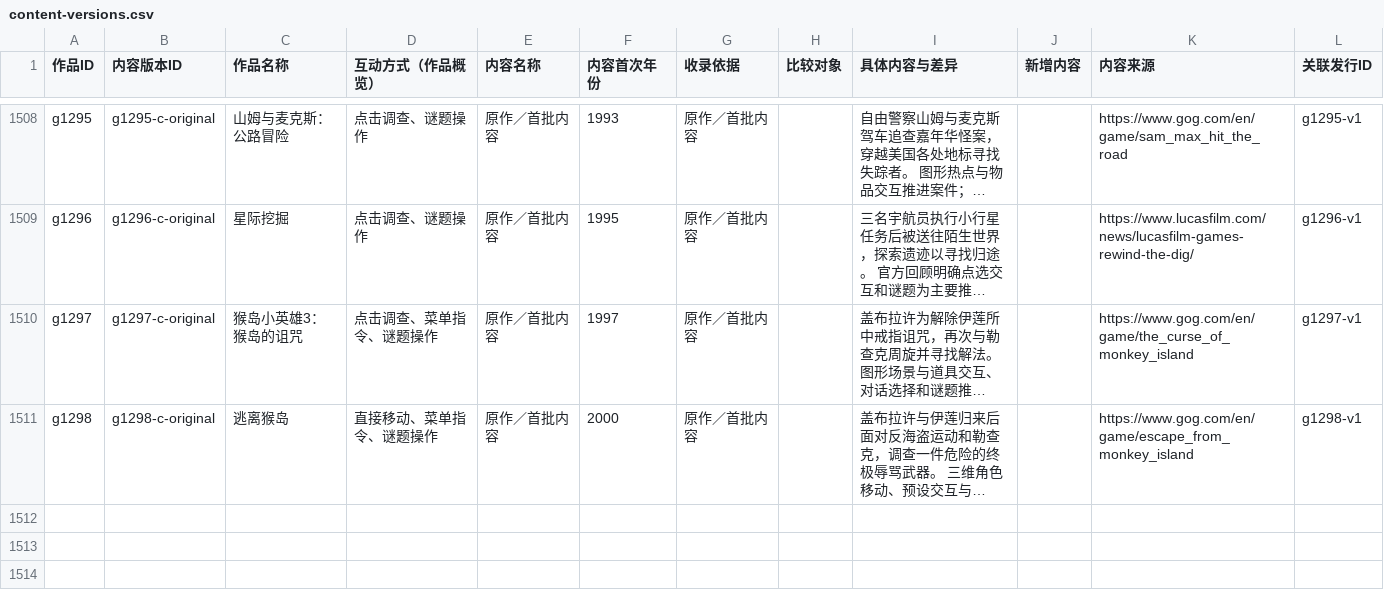
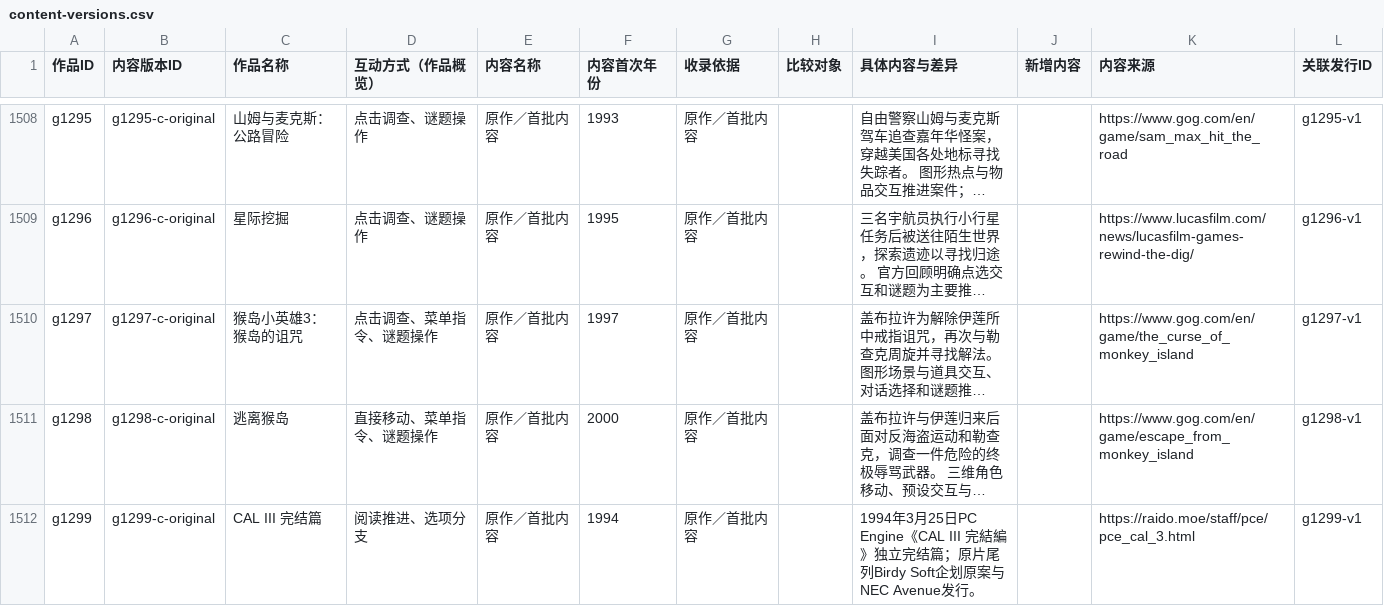
Before and after one commit to wt1234-donkey/visual-novel, a CSV file: data/content-versions.csv, drawn as a sheet; only a part is shown, gaps mark what is left out; long unchanged cells end in …; the diff names each change by its address in the sheet, - before the commit and + after, or states it on an @@ line.

```diff
--- a/data/content-versions.csv
+++ b/data/content-versions.csv
+row 1512: g1299 | g1299-c-original | CAL III 完结篇 | 阅读推进、选项分支 | 原作／首批内容 | 1994 | 原作／首批内容 |  | 1994年3月25日PC Engine《CAL III 完結編》独立完结篇；原片尾列Birdy Soft企划原案与NEC Avenue发行。 |  | https://raido.moe/staff/pce/pce_cal_3.html | g1299-v1
```
Also changed, not shown: data/entity-credits.csv, data/interaction-modes.csv, 21 other files.
